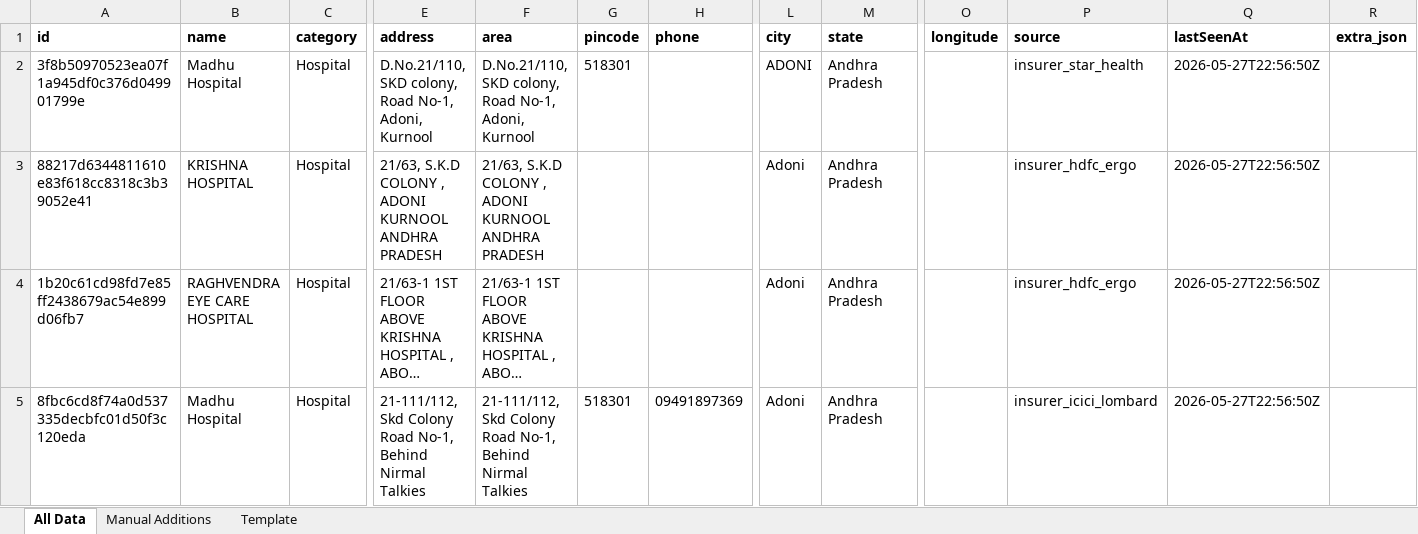
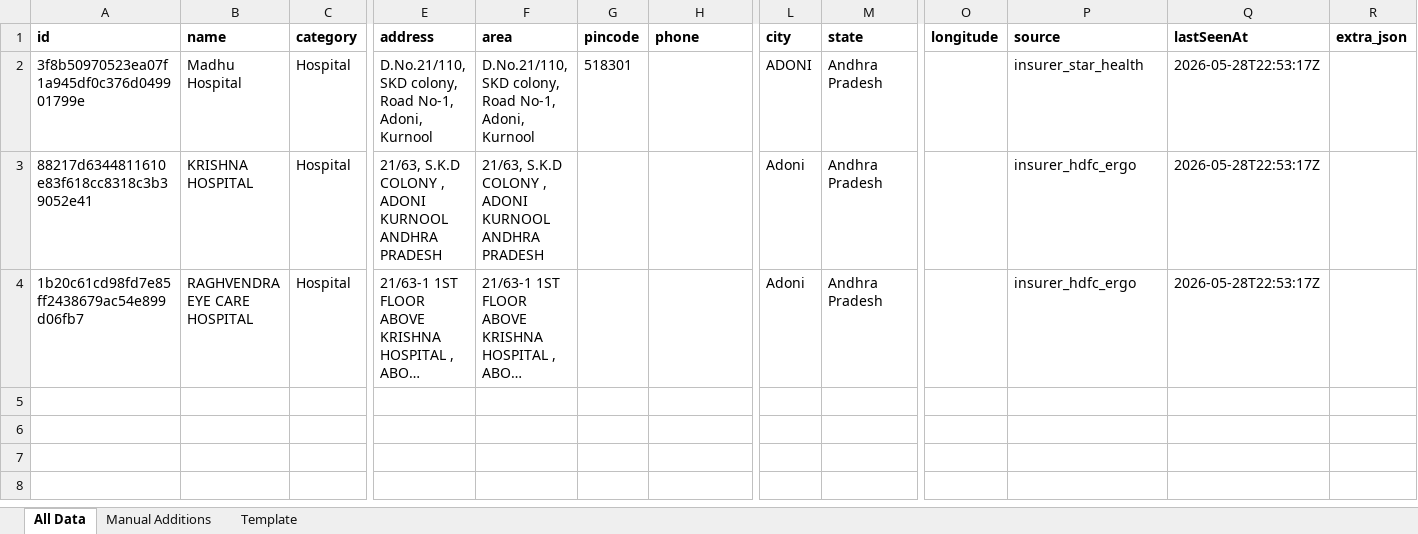
Before and after one commit to zavscom/adoni-directory-backend, an Excel workbook: data/adoni_directory.xlsx, sheet All Data, drawn as a sheet; only a part is shown, gaps mark what is left out; long unchanged cells end in …; values as stored, in another font and other column widths than the file's, no borders; rows hold the shown columns only; the diff names each change by its address in the sheet, - before the commit and + after, or states it on an @@ line.

```diff
--- a/data/adoni_directory.xlsx (sheet All Data)
+++ b/data/adoni_directory.xlsx (sheet All Data)
-Q2:Q4 (lastSeenAt): 2026-05-27T22:56:50Z
+Q2:Q4 (lastSeenAt): 2026-05-28T22:53:17Z
-row 5: 8fbc6cd8f74a0d537335decbfc01d50f3c120eda | Madhu Hospital | Hospital | 21-111/112, Skd Colony Road No-1, Behind Nirmal Talkies | 21-111/112, Skd Colony Road No-1, Behind Nirmal Talkies | 518301 | 09491897369 | Adoni | Andhra Pradesh |  | insurer_icici_lombard | 2026-05-27T22:56:50Z
```
Also changed, not shown: 2 other files.
